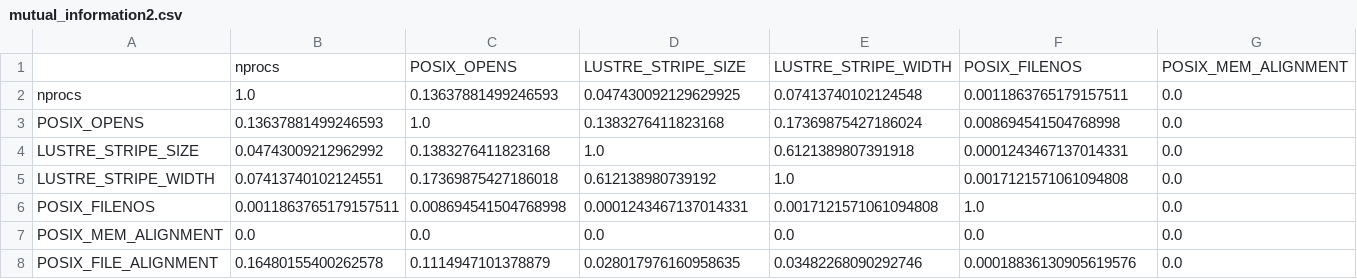
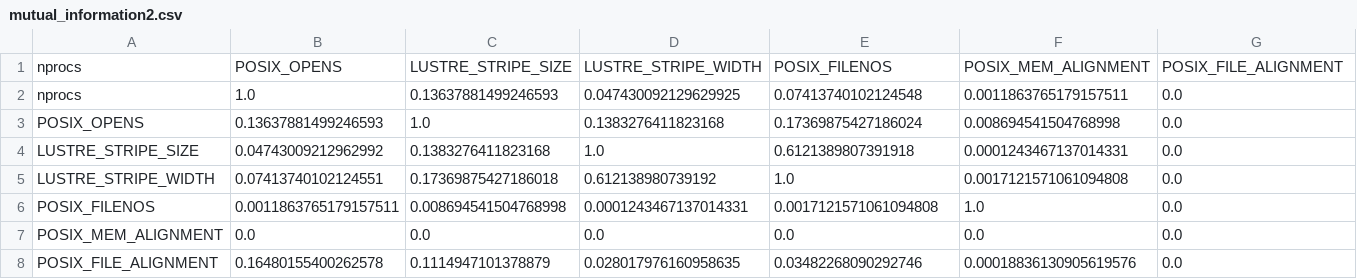
Before and after one commit to BanisharifM/GNN_4_IO_3, a CSV file: data/mutual_information2.csv, drawn as a sheet; only a part is shown; removed rows and columns are numbered as before the commit, all else as after; rows hold the shown columns only; the diff names each change by its address in the sheet, - before the commit and + after, or states it on an @@ line.

Commit message:
remove on , at the begining of the mutual_information2 file

```diff
--- a/data/mutual_information2.csv
+++ b/data/mutual_information2.csv
-row 1:  | nprocs | POSIX_OPENS | LUSTRE_STRIPE_SIZE | LUSTRE_STRIPE_WIDTH | POSIX_FILENOS | POSIX_MEM_ALIGNMENT
+row 1: nprocs | POSIX_OPENS | LUSTRE_STRIPE_SIZE | LUSTRE_STRIPE_WIDTH | POSIX_FILENOS | POSIX_MEM_ALIGNMENT | POSIX_FILE_ALIGNMENT
```
